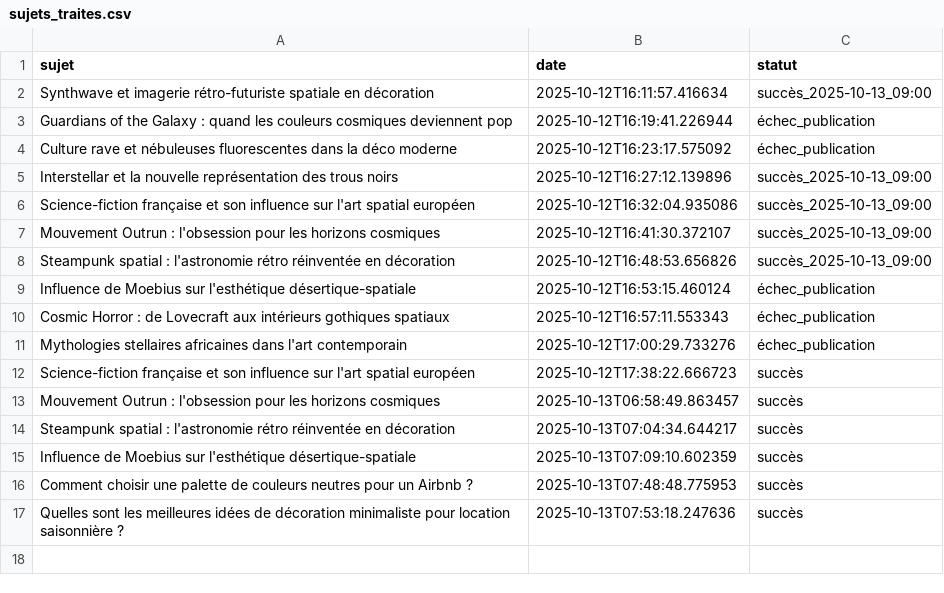
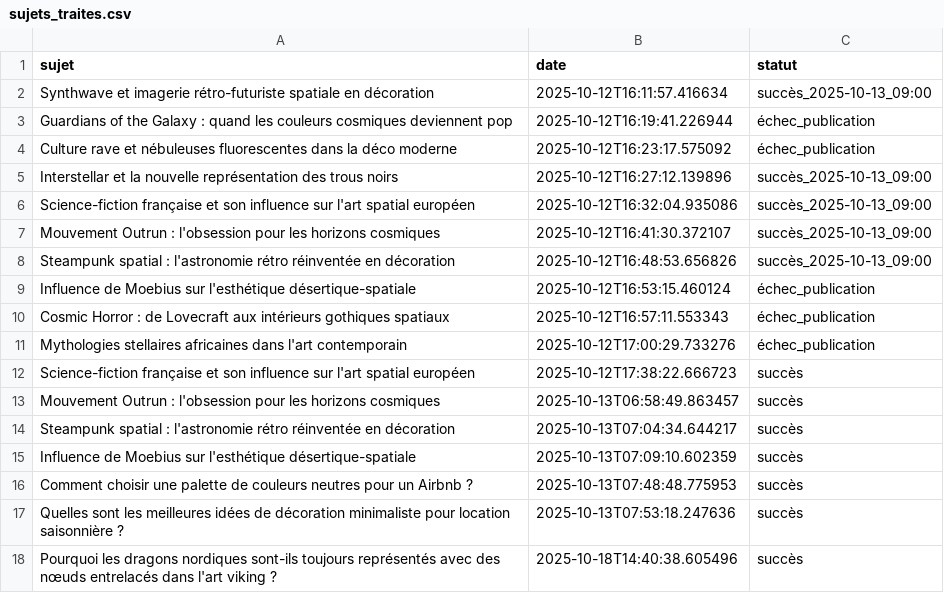
Before and after one commit to Metalosmose21/Mythes-1, a CSV file: sujets_traites.csv, drawn as a sheet; the diff names each change by its address in the sheet, - before the commit and + after, or states it on an @@ line.

```diff
--- a/sujets_traites.csv
+++ b/sujets_traites.csv
+row 18: Pourquoi les dragons nordiques sont-ils toujours représentés avec des nœuds entrelacés dans l'art viking ? | 2025-10-18T14:40:38.605496 | succès
```
Also changed, not shown: sujets.csv.
